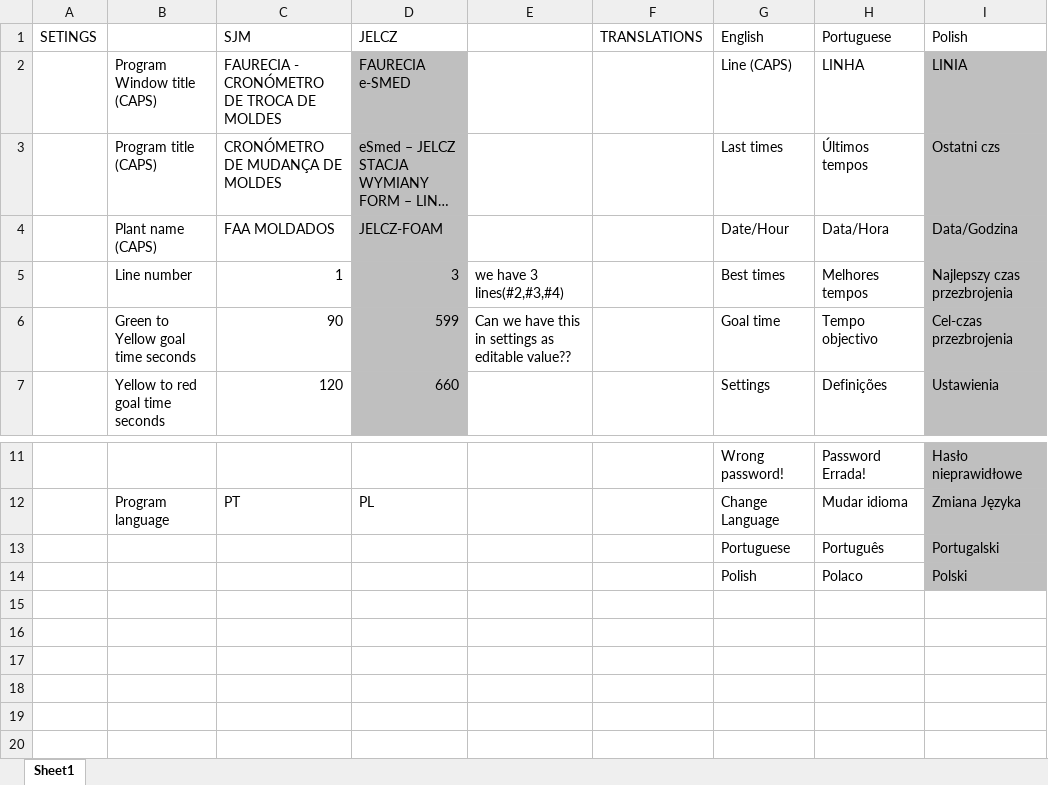
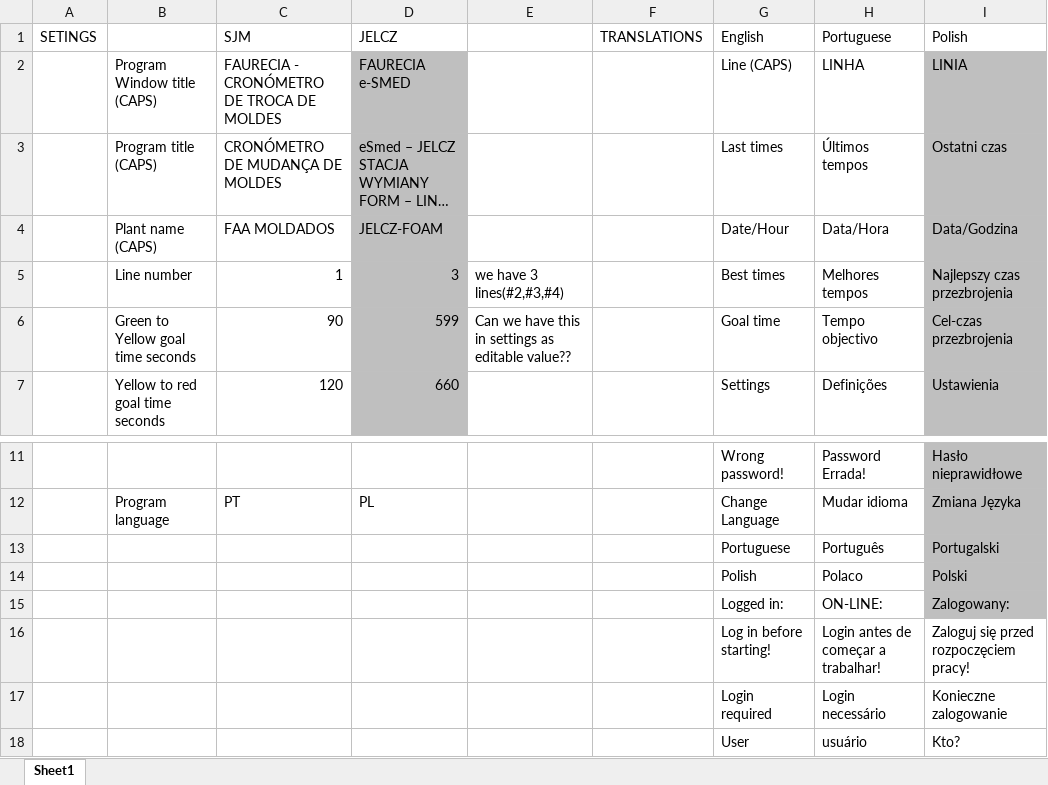
Before and after one commit to felixrojauro/smed_stopwatch, an Excel workbook: eSMED_settings.xlsx, sheet Sheet1, drawn as a sheet; only a part is shown, gaps mark what is left out; long unchanged cells end in …; values as stored, in another font and other column widths than the file's, no borders; the diff names each change by its address in the sheet, - before the commit and + after, or states it on an @@ line.

```diff
--- a/eSMED_settings.xlsx (sheet Sheet1)
+++ b/eSMED_settings.xlsx (sheet Sheet1)
-I3 (Polish): Ostatni czs
+I3 (Polish): Ostatni czas
+row 15:  |  |  |  |  |  | Logged in: | ON-LINE: | Zalogowany:
+row 16:  |  |  |  |  |  | Log in before starting! | Login antes de começar a trabalhar! | Zaloguj się przed rozpoczęciem pracy!
+row 17:  |  |  |  |  |  | Login required | Login necessário | Konieczne zalogowanie
+row 18:  |  |  |  |  |  | User | usuário | Kto?
```
Also changed, not shown: 11 other files.
